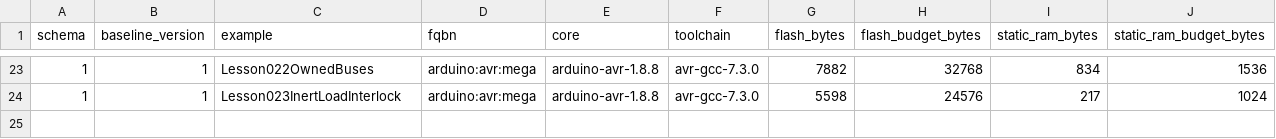
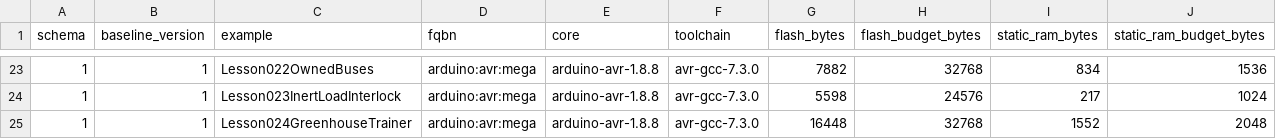
Before and after one commit to spincyc/adk, a TSV file: docs/size_baseline.tsv, drawn as a sheet; only a part is shown, gaps mark what is left out.

Commit message:
lesson 024: publish greenhouse trainer

```diff
--- a/docs/size_baseline.tsv
+++ b/docs/size_baseline.tsv
@@ -24 +24,2 @@ schema	baseline_version	example	fqbn	core	toolchain	flash_bytes	flash_budget_byt
 1	1	Lesson023InertLoadInterlock	arduino:avr:mega	arduino-avr-1.8.8	avr-gcc-7.3.0	5598	24576	217	1024
+1	1	Lesson024GreenhouseTrainer	arduino:avr:mega	arduino-avr-1.8.8	avr-gcc-7.3.0	16448	32768	1552	2048
```
Also changed, not shown: 30 other files.
